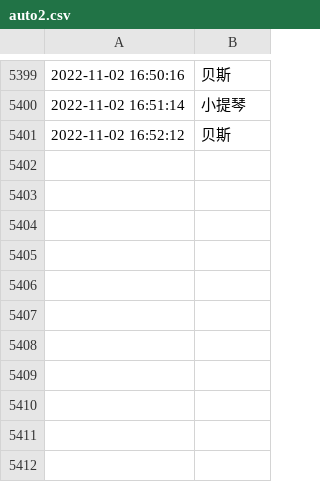
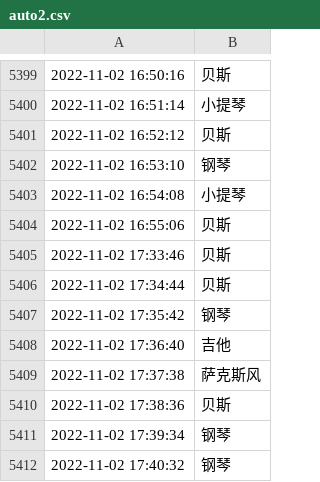
Before and after one commit to tsaijamey/yammi_utils, a CSV file: qqmusic/auto2.csv, drawn as a sheet; only a part is shown, gaps mark what is left out; the diff names each change by its address in the sheet, - before the commit and + after, or states it on an @@ line.

```diff
--- a/qqmusic/auto2.csv
+++ b/qqmusic/auto2.csv
+row 5402: 2022-11-02 16:53:10 | 钢琴
+row 5403: 2022-11-02 16:54:08 | 小提琴
+row 5404: 2022-11-02 16:55:06 | 贝斯
+row 5405: 2022-11-02 17:33:46 | 贝斯
+row 5406: 2022-11-02 17:34:44 | 贝斯
+row 5407: 2022-11-02 17:35:42 | 钢琴
+row 5408: 2022-11-02 17:36:40 | 吉他
+row 5409: 2022-11-02 17:37:38 | 萨克斯风
+row 5410: 2022-11-02 17:38:36 | 贝斯
+row 5411: 2022-11-02 17:39:34 | 钢琴
+row 5412: 2022-11-02 17:40:32 | 钢琴
```
Also changed, not shown: 3 other files.
